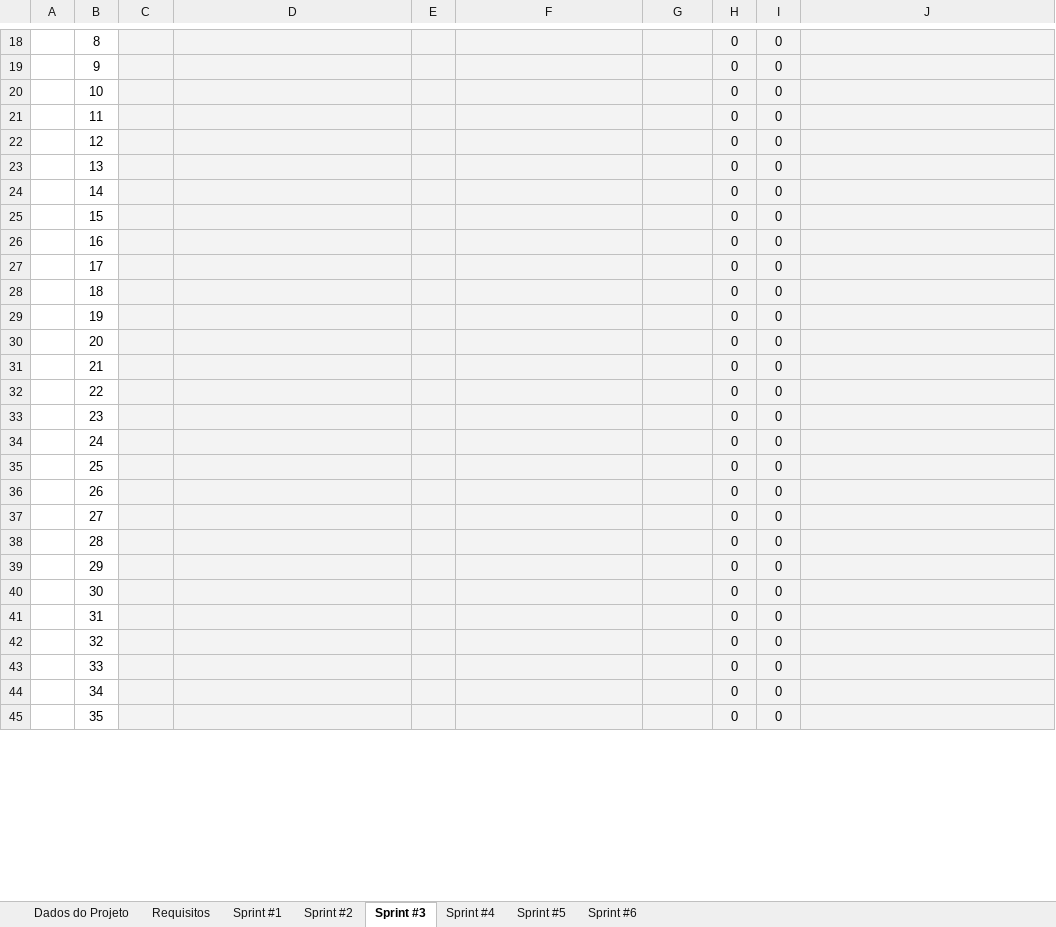
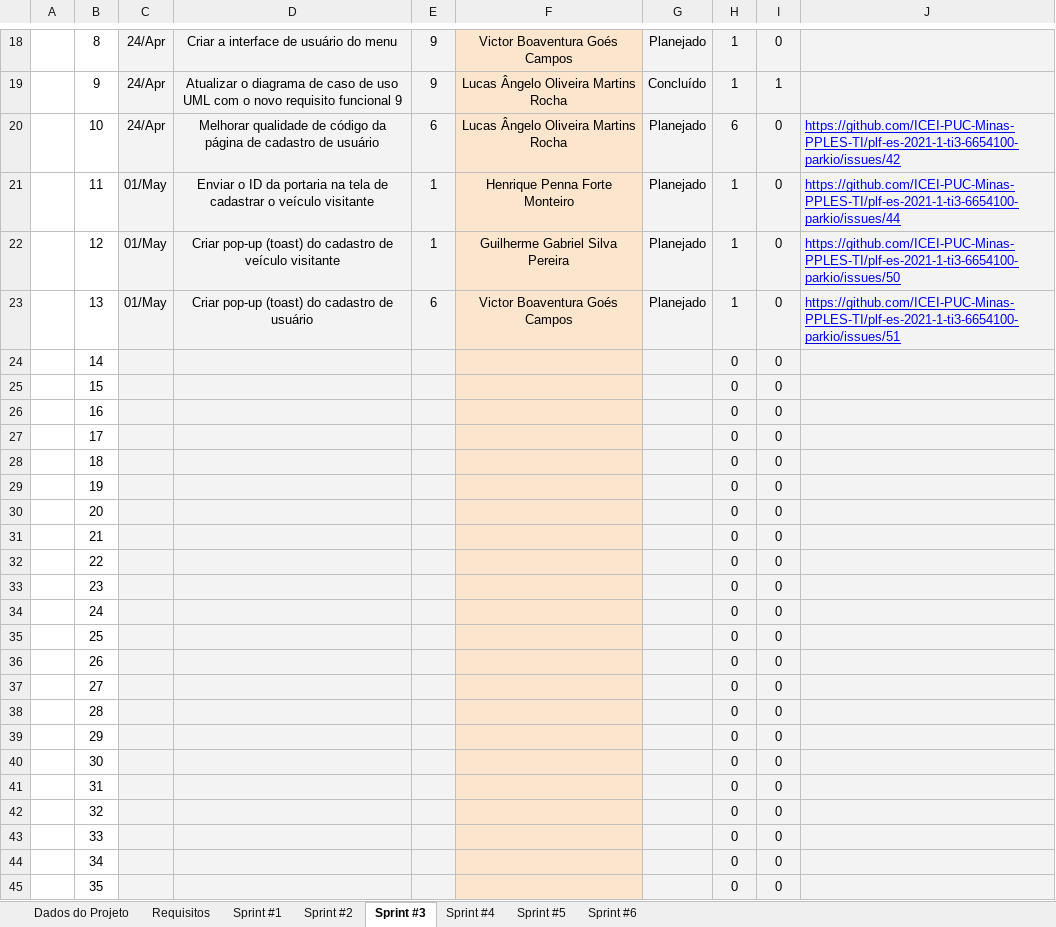
Before and after one commit to Lucas-Angelo/plf-es-2021-1-ti3-6654100-parkio, an Excel workbook: Artefatos/Sprints - ParkIO.xlsx, sheet Sprint #3, drawn as a sheet; only a part is shown, gaps mark what is left out; values as stored, in another font and other column widths than the file's, no borders; conditional formats not drawn; the diff covers the shown part only; the diff names each change by its address in the sheet, - before the commit and + after, or states it on an @@ line.

```diff
--- a/Artefatos/Sprints - ParkIO.xlsx (sheet Sprint #3)
+++ b/Artefatos/Sprints - ParkIO.xlsx (sheet Sprint #3)
-C18:C20: (empty)
+C18:C20: 24/Apr
-D18: (empty)
+D18: Criar a interface de usuário do menu
-E18:E19: (empty)
+E18:E19: 9
-F18:F45 fill: #F3F3F3
+F18:F45 fill: #FCE5CD
-F18: (empty)
+F18: Victor Boaventura Goés Campos
-G18: (empty)
+G18: Planejado
-H18:H19: 0
+H18:H19: 1
-D19: (empty)
+D19: Atualizar o diagrama de caso de uso UML com o novo requisito funcional 9
-F19:F20: (empty)
+F19:F20: Lucas Ângelo Oliveira Martins Rocha
-G19: (empty)
+G19: Concluído
-I19: 0
+I19: 1
-D20: (empty)
+D20: Melhorar qualidade de código da página de cadastro de usuário
-E20: (empty)
+E20: 6
-G20:G23: (empty)
+G20:G23: Planejado
-H20: 0
+H20: 6
-J20: (empty)
+J20: https://github.com/ICEI-PUC-Minas-PPLES-TI/plf-es-2021-1-ti3-6654100-parkio/issues/42
-C21:C23: (empty)
+C21:C23: 01/May
-D21: (empty)
+D21: Enviar o ID da portaria na tela de cadastrar o veículo visitante
-E21:E22: (empty)
+E21:E22: 1
-F21: (empty)
+F21: Henrique Penna Forte Monteiro
-H21:H23: 0
+H21:H23: 1
-J21: (empty)
+J21: https://github.com/ICEI-PUC-Minas-PPLES-TI/plf-es-2021-1-ti3-6654100-parkio/issues/44
-D22: (empty)
+D22: Criar pop-up (toast) do cadastro de veículo visitante
-F22: (empty)
+F22: Guilherme Gabriel Silva Pereira
-J22: (empty)
+J22: https://github.com/ICEI-PUC-Minas-PPLES-TI/plf-es-2021-1-ti3-6654100-parkio/issues/50
-D23: (empty)
+D23: Criar pop-up (toast) do cadastro de usuário
-E23: (empty)
+E23: 6
-F23: (empty)
+F23: Victor Boaventura Goés Campos
-J23: (empty)
+J23: https://github.com/ICEI-PUC-Minas-PPLES-TI/plf-es-2021-1-ti3-6654100-parkio/issues/51
```
Also changed, not shown: 2 added rows, 2 removed rows, 53 edited cells and cell formats elsewhere in this sheet, sheet Requisitos, sheet Sprint #2, sheet Dados do Projeto, charts or pictures, 37 other files.
